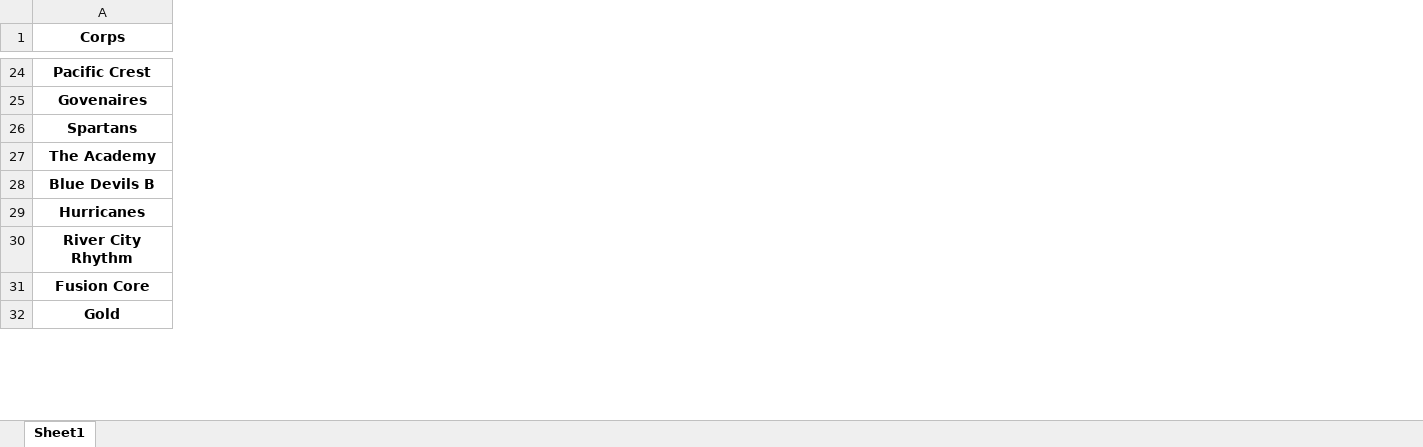
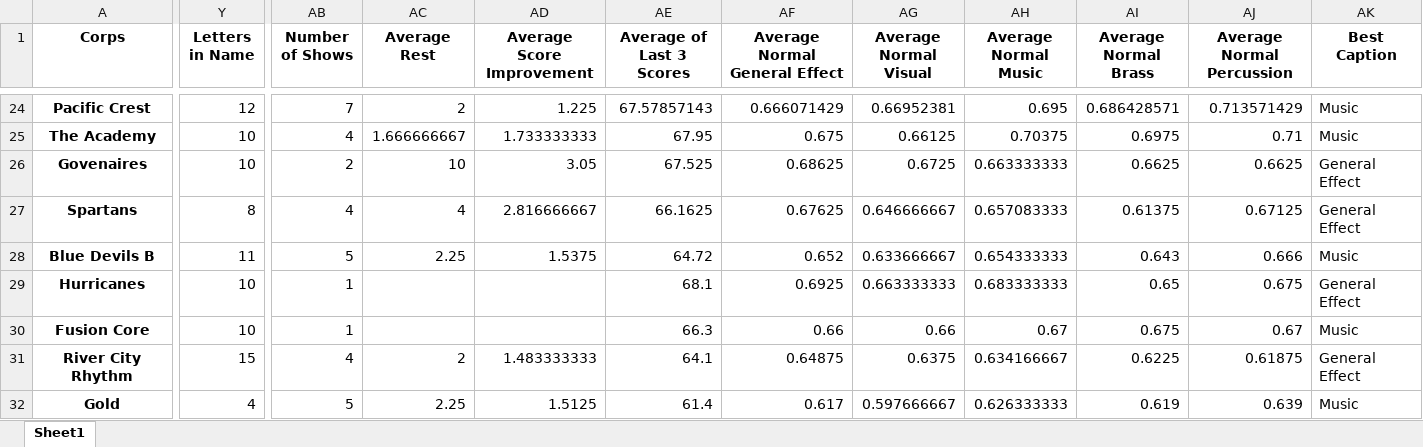
Before and after one commit to notromanramirez/dci-2024, an Excel workbook: exports/corps.xlsx, sheet Sheet1, drawn as a sheet; only a part is shown, gaps mark what is left out; values as stored, in another font and other column widths than the file's, no borders; removed rows and columns are numbered as before the commit, all else as after; rows hold the shown columns only; the diff covers the shown part only; the diff names each change by its address in the sheet, - before the commit and + after, or states it on an @@ line.

```diff
--- a/exports/corps.xlsx (sheet Sheet1)
+++ b/exports/corps.xlsx (sheet Sheet1)
+column Y (Letters in Name), row 24: 12; rows 26-30: 10 | 8 | 11 | 10 | 10; row 32: 4
+column AB (Number of Shows), row 24: 7; rows 26-30: 2 | 4 | 5 | 1 | 1; row 32: 5
+column AC (Average Rest), row 24: 2; rows 26-28: 10 | 4 | 2.25; row 32: 2.25
+column AD (Average Score Improvement), row 24: 1.225; rows 26-28: 3.05 | 2.816666667 | 1.5375; row 32: 1.5125
+column AE (Average of Last 3 Scores), row 24: 67.57857143; rows 26-30: 67.525 | 66.1625 | 64.72 | 68.1 | 66.3; row 32: 61.4
+column AF (Average Normal General Effect), row 24: 0.666071429; rows 26-30: 0.68625 | 0.67625 | 0.652 | 0.6925 | 0.66; row 32: 0.617
+column AG (Average Normal Visual), row 24: 0.66952381; rows 26-30: 0.6725 | 0.646666667 | 0.633666667 | 0.663333333 | 0.66; row 32: 0.597666667
+column AH (Average Normal Music), row 24: 0.695; rows 26-30: 0.663333333 | 0.657083333 | 0.654333333 | 0.683333333 | 0.67; row 32: 0.626333333
+column AI (Average Normal Brass), row 24: 0.686428571; rows 26-30: 0.6625 | 0.61375 | 0.643 | 0.65 | 0.675; row 32: 0.619
+column AJ (Average Normal Percussion), row 24: 0.713571429; rows 26-30: 0.6625 | 0.67125 | 0.666 | 0.675 | 0.67; row 32: 0.639
+column AK (Best Caption), row 24: Music; rows 26-30: General Effect | General Effect | Music | General Effect | Music; row 32: Music
+row 25: The Academy | 10 | 4 | 1.666666667 | 1.733333333 | 67.95 | 0.675 | 0.66125 | 0.70375 | 0.6975 | 0.71 | Music
-row 27: The Academy
-row 30: River City Rhythm
+row 31: River City Rhythm | 15 | 4 | 2 | 1.483333333 | 64.1 | 0.64875 | 0.6375 | 0.634166667 | 0.6225 | 0.61875 | General Effect
```
Also changed, not shown: 8 added rows, 7 removed rows, 10 added columns and 189 edited cells elsewhere in this sheet, exports/comps.xlsx, exports/dci_data.xlsx, 15 other files.
